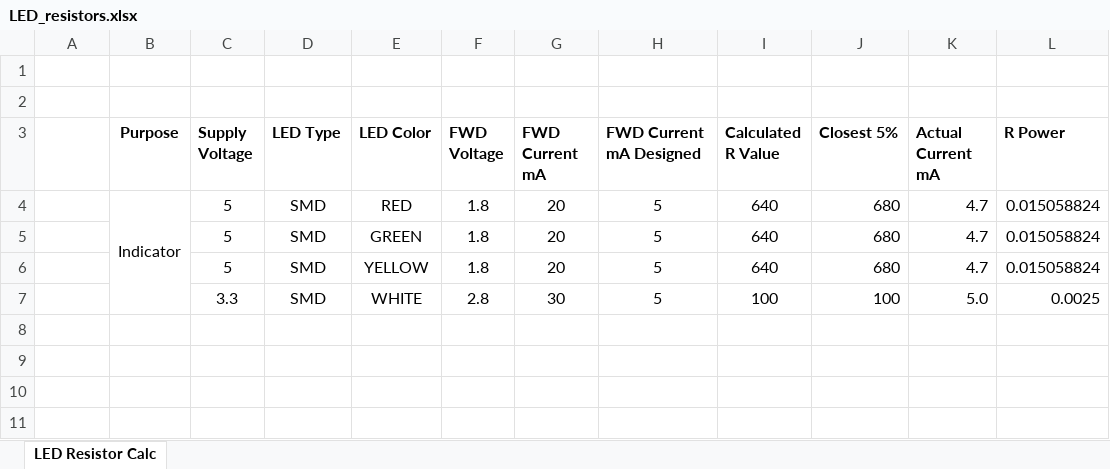
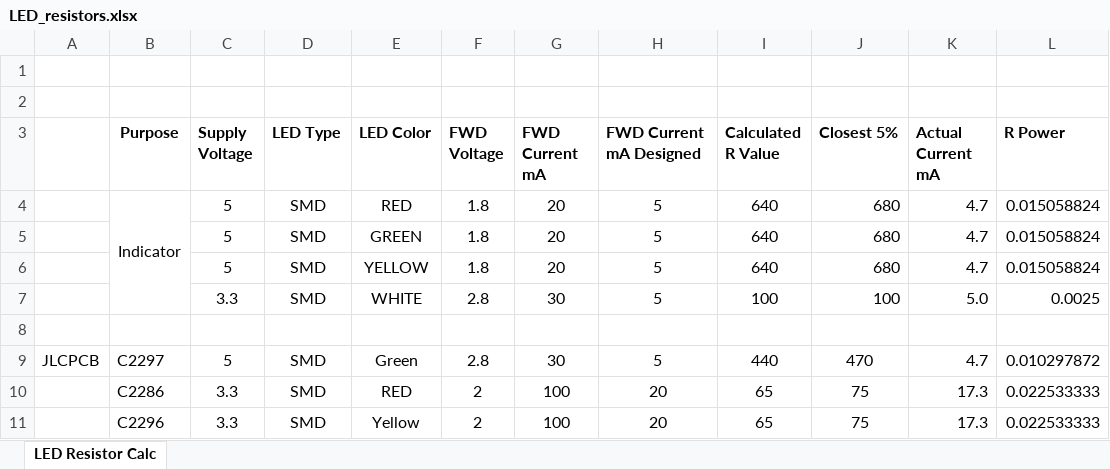
Before and after one commit to AshishA26/Orion-Quadruped, an Excel workbook: pcb/datasheets/LED_resistors.xlsx, sheet LED Resistor Calc, drawn as a sheet; values as stored, in another font and other column widths than the file's, no borders; charts and pictures and conditional formats not drawn; the diff names each change by its address in the sheet, - before the commit and + after, or states it on an @@ line.

Commit message:
Design IMU, Voltage Sensor, and Driver circuits

```diff
--- a/pcb/datasheets/LED_resistors.xlsx (sheet LED Resistor Calc)
+++ b/pcb/datasheets/LED_resistors.xlsx (sheet LED Resistor Calc)
+row 8: (empty)
+row 9: JLCPCB | C2297 | 5 | SMD | Green | 2.8 | 30 | 5 | 440 | 470 | 4.7 | 0.010297872
+row 10:  | C2286 | 3.3 | SMD | RED | 2 | 100 | 20 | 65 | 75 | 17.3 | 0.022533333
+row 11:  | C2296 | 3.3 | SMD | Yellow | 2 | 100 | 20 | 65 | 75 | 17.3 | 0.022533333
```
Also changed, not shown: charts or pictures, 13 other files.
